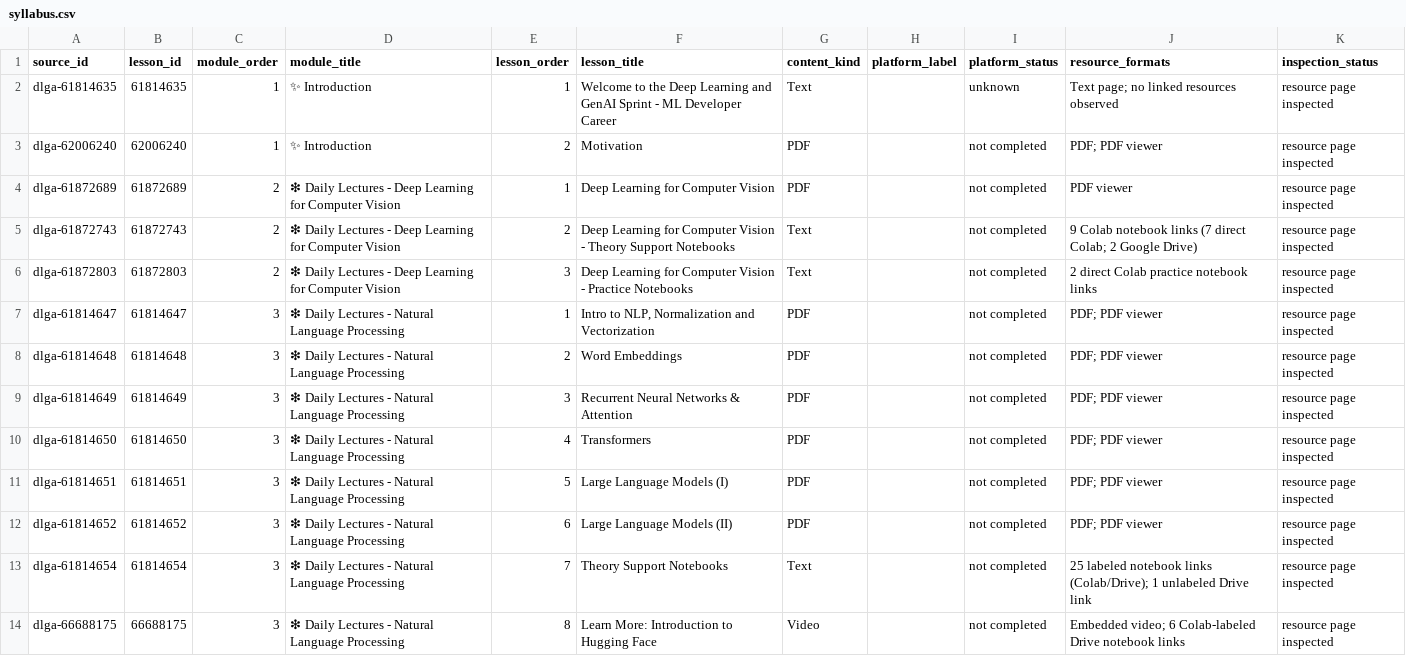
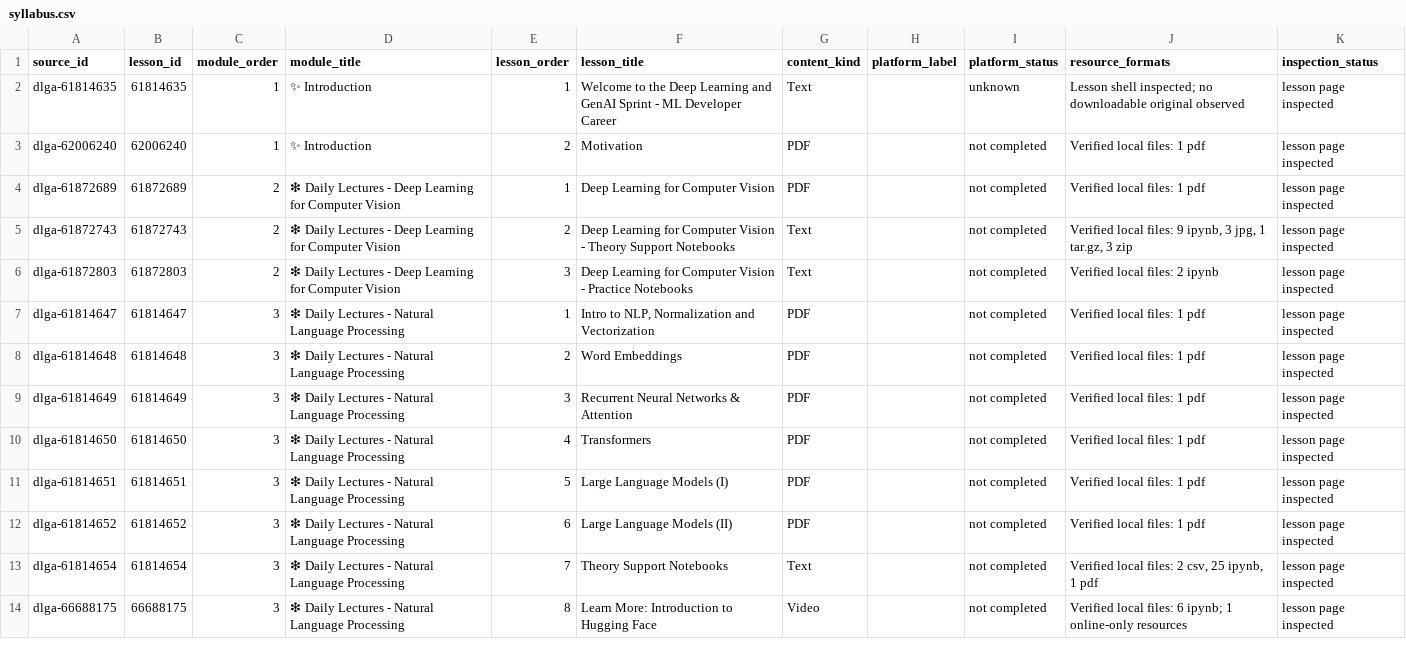
Before and after one commit to Franccesco1907/anyone-ml-ai-course, a CSV file: courses/04-deep-learning-and-genai/syllabus.csv, drawn as a sheet; only a part is shown; the diff covers the shown part only; the diff names each change by its address in the sheet, - before the commit and + after, or states it on an @@ line.

```diff
--- a/courses/04-deep-learning-and-genai/syllabus.csv
+++ b/courses/04-deep-learning-and-genai/syllabus.csv
-J2 (resource_formats): Text page; no linked resources observed
+J2 (resource_formats): Lesson shell inspected; no downloadable original observed
-K2:K14 (inspection_status): resource page inspected
+K2:K14 (inspection_status): lesson page inspected
-J3 (resource_formats): PDF; PDF viewer
+J3 (resource_formats): Verified local files: 1 pdf
-J4 (resource_formats): PDF viewer
+J4 (resource_formats): Verified local files: 1 pdf
-J5 (resource_formats): 9 Colab notebook links (7 direct Colab; 2 Google Drive)
+J5 (resource_formats): Verified local files: 9 ipynb, 3 jpg, 1 tar.gz, 3 zip
-J6 (resource_formats): 2 direct Colab practice notebook links
+J6 (resource_formats): Verified local files: 2 ipynb
-J7:J12 (resource_formats): PDF; PDF viewer
+J7:J12 (resource_formats): Verified local files: 1 pdf
-J13 (resource_formats): 25 labeled notebook links (Colab/Drive); 1 unlabeled Drive link
+J13 (resource_formats): Verified local files: 2 csv, 25 ipynb, 1 pdf
-J14 (resource_formats): Embedded video; 6 Colab-labeled Drive notebook links
+J14 (resource_formats): Verified local files: 6 ipynb; 1 online-only resources
```
Also changed, not shown: 26 edited cells elsewhere in this file, courses/01-ml-developer-career-prep/syllabus.csv, courses/02-ml-foundations/syllabus.csv, 32 other files.
